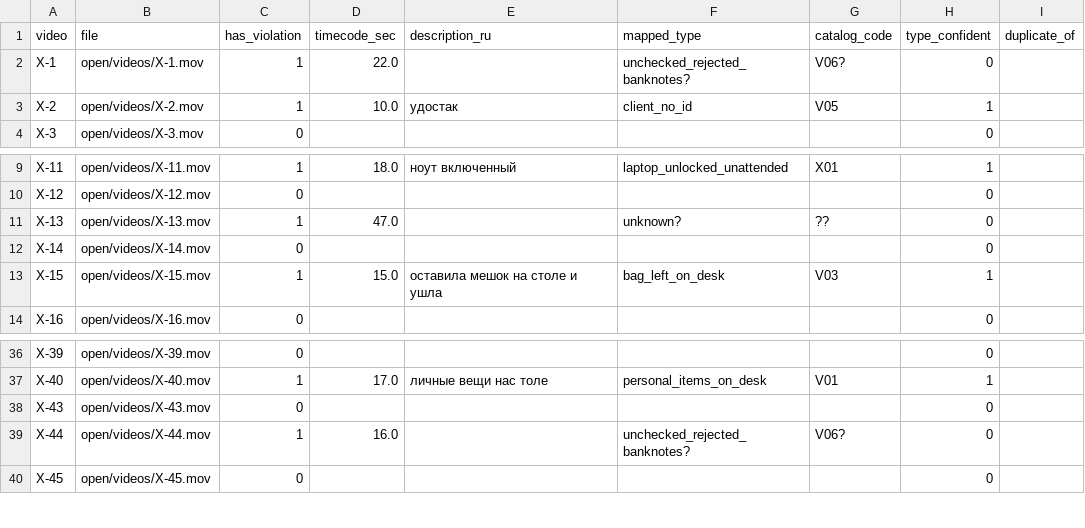
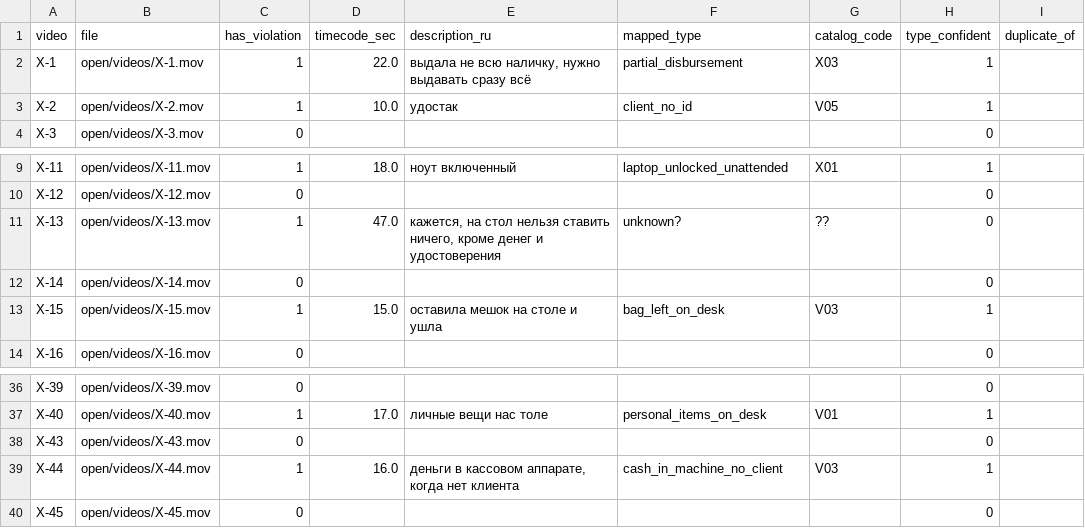
Before and after one commit to atropass/forte, a CSV file: data/labels.csv, drawn as a sheet; only a part is shown, gaps mark what is left out.

```diff
--- a/data/labels.csv
+++ b/data/labels.csv
@@ -1,3 +1,3 @@
 video,file,has_violation,timecode_sec,description_ru,mapped_type,catalog_code,type_confident,duplicate_of
-X-1,open/videos/X-1.mov,1,22.0,,unchecked_rejected_banknotes?,V06?,0,
+X-1,open/videos/X-1.mov,1,22.0,"выдала не всю наличку, нужно выдавать сразу всё",partial_disbursement,X03,1,
 X-2,open/videos/X-2.mov,1,10.0,удостак,client_no_id,V05,1,
@@ -10,3 +10,3 @@ X-11,open/videos/Х-11.mov,1,18.0,ноут включенный,laptop_unlocked_
 X-12,open/videos/Х-12.mov,0,,,,,0,
-X-13,open/videos/Х-13.mov,1,47.0,,unknown?,??,0,
+X-13,open/videos/Х-13.mov,1,47.0,"кажется, на стол нельзя ставить ничего, кроме денег и удостоверения",unknown?,??,0,
 X-14,open/videos/Х-14.mov,0,,,,,0,
@@ -38,3 +38,3 @@ X-40,open/videos/Х-40.mov,1,17.0,личные вещи нас толе,personal
 X-43,open/videos/Х-43.mov,0,,,,,0,
-X-44,open/videos/Х-44.mov,1,16.0,,unchecked_rejected_banknotes?,V06?,0,
+X-44,open/videos/Х-44.mov,1,16.0,"деньги в кассовом аппарате, когда нет клиента",cash_in_machine_no_client,V03,1,
 X-45,open/videos/Х-45.mov,0,,,,,0,
```
Also changed, not shown: 17 other files.
